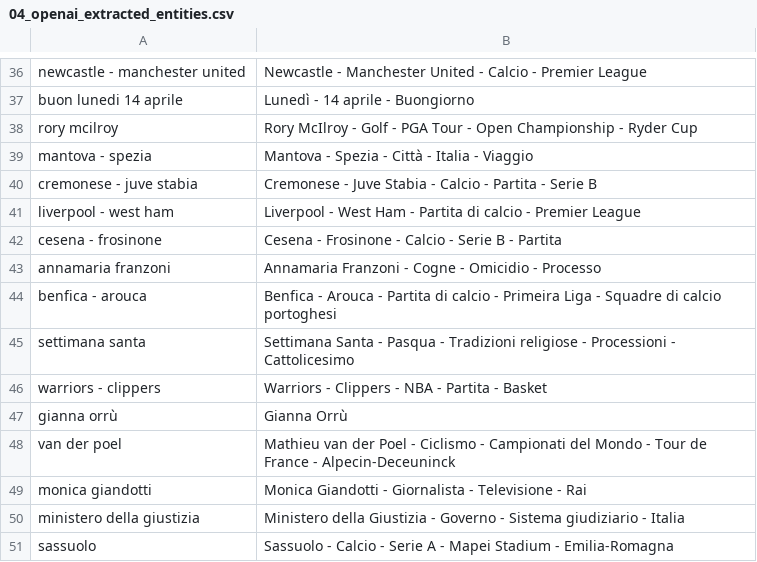
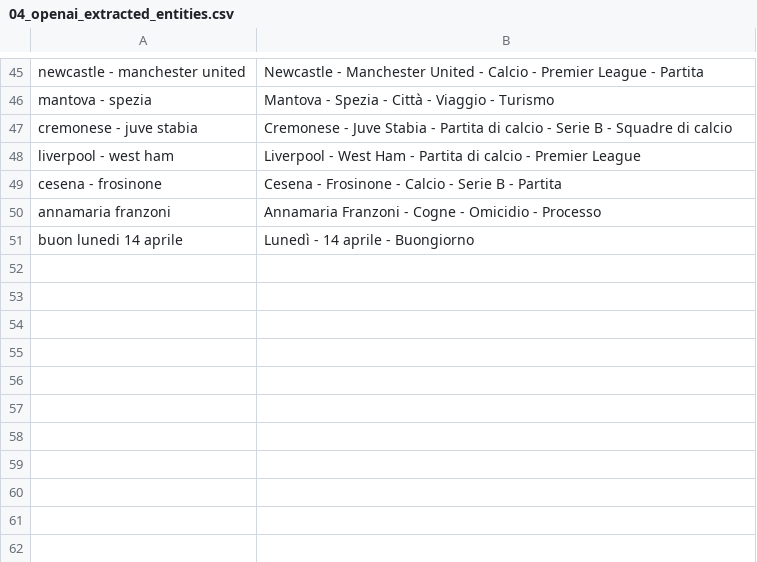
Before and after one commit to maledizionisrls/discover-prophet-website, a CSV file: checkpoint_data/04_openai_extracted_entities.csv, drawn as a sheet; only a part is shown, gaps mark what is left out; removed rows and columns are numbered as before the commit, all else as after; the diff covers the shown part only; the diff names each change by its address in the sheet, - before the commit and + after, or states it on an @@ line.

```diff
--- a/checkpoint_data/04_openai_extracted_entities.csv
+++ b/checkpoint_data/04_openai_extracted_entities.csv
-B45: …Premier League
+B45: …Premier League - Partita
-row 38: rory mcilroy | Rory McIlroy - Golf - PGA Tour - Open Championship - Ryder Cup
-B46: Mantova - Spezia - Città - Italia - Viaggio
+B46: Mantova - Spezia - Città - Viaggio - Turismo
-B47: …Stabia - Calcio - Partita - Serie B
+B47: …Stabia - Partita di calcio - Serie B - Squadre di calcio
-row 44: benfica - arouca | Benfica - Arouca - Partita di calcio - Primeira Liga - Squadre di calcio portoghesi
-row 45: settimana santa | Settimana Santa - Pasqua - Tradizioni religiose - Processioni - Cattolicesimo
-row 46: warriors - clippers | Warriors - Clippers - NBA - Partita - Basket
-row 47: gianna orrù | Gianna Orrù
-row 48: van der poel | Mathieu van der Poel - Ciclismo - Campionati del Mondo - Tour de France - Alpecin-Deceuninck
-row 49: monica giandotti | Monica Giandotti - Giornalista - Televisione - Rai
-row 50: ministero della giustizia | Ministero della Giustizia - Governo - Sistema giudiziario - Italia
-row 51: sassuolo | Sassuolo - Calcio - Serie A - Mapei Stadium - Emilia-Romagna
@@ row 37 moved to row 51: buon lunedi 14 aprile @@
```
Also changed, not shown: 15 added rows, 6 removed rows, 12 moved rows and 3 edited cells elsewhere in this file, checkpoint_data/01_entities_ordered_extracted.csv, checkpoint_data/02_context_run_1_scores.csv, 5 other files.
